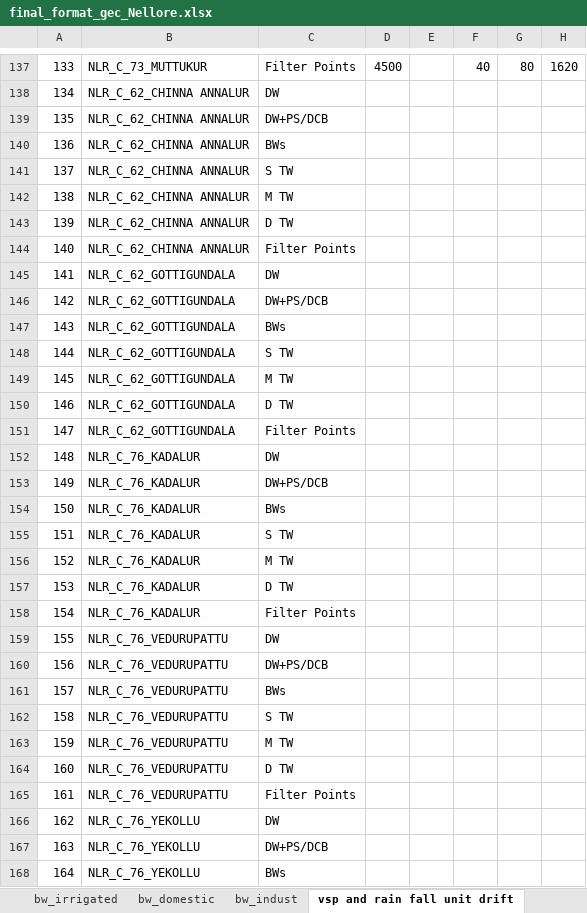
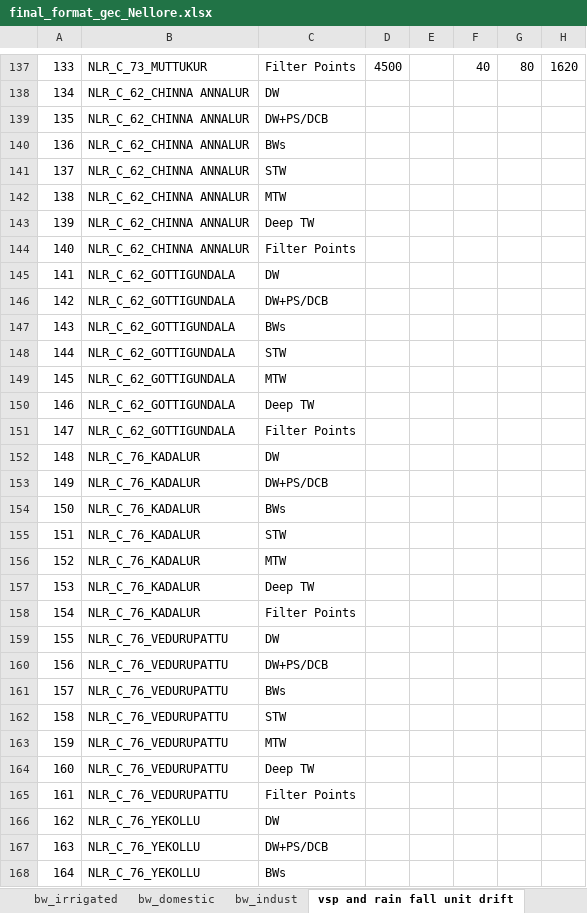
Before and after one commit to ankitkrsahu94/GEC, an Excel workbook: data_files_used/Nellore/final_format_gec_Nellore.xlsx, sheet vsp and rain fall unit drift, drawn as a sheet; only a part is shown, gaps mark what is left out; values as stored, in another font and other column widths than the file's, no borders; charts and pictures not drawn; the diff covers the shown part only; the diff names each change by its address in the sheet, - before the commit and + after, or states it on an @@ line.

Commit message:
Nellore and Srikakulum

```diff
--- a/data_files_used/Nellore/final_format_gec_Nellore.xlsx (sheet vsp and rain fall unit drift)
+++ b/data_files_used/Nellore/final_format_gec_Nellore.xlsx (sheet vsp and rain fall unit drift)
-C141: S TW
+C141: STW
-C142: M TW
+C142: MTW
-C143: D TW
+C143: Deep TW
-C148: S TW
+C148: STW
-C149: M TW
+C149: MTW
-C150: D TW
+C150: Deep TW
-C155: S TW
+C155: STW
-C156: M TW
+C156: MTW
-C157: D TW
+C157: Deep TW
-C162: S TW
+C162: STW
-C163: M TW
+C163: MTW
-C164: D TW
+C164: Deep TW
```
Also changed, not shown: 67 edited cells elsewhere in this sheet, sheet bw_irrigated, formulas that keep their value, charts or pictures, data_files_used/Krishna/final_format_gec_Krishna.xlsx, data_files_used/chittor/final_format_gec_CHITTOOR.xlsx, 36 other files.
